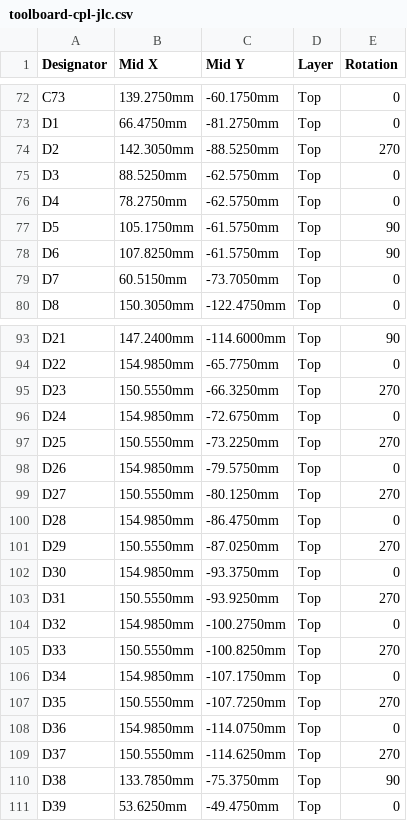
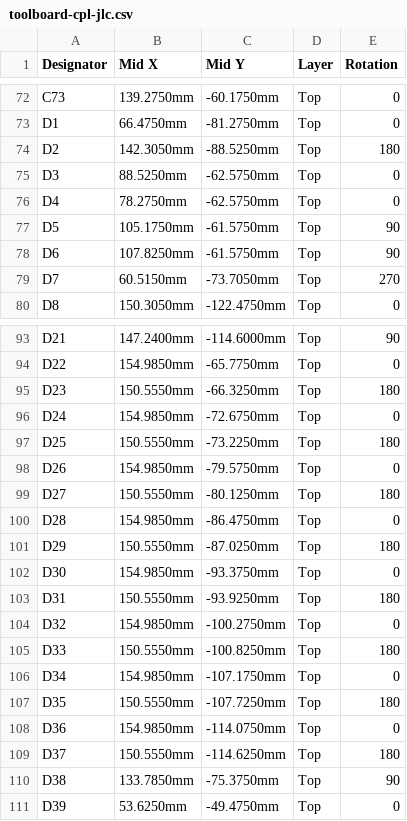
Before and after one commit to bertenvdb/nexus, a CSV file: fab/rev-A/toolboard/toolboard-cpl-jlc.csv, drawn as a sheet; only a part is shown, gaps mark what is left out; the diff covers the shown part only.

```diff
--- a/fab/rev-A/toolboard/toolboard-cpl-jlc.csv
+++ b/fab/rev-A/toolboard/toolboard-cpl-jlc.csv
@@ -73,3 +73,3 @@ C73,139.2750mm,-60.1750mm,Top,0
 D1,66.4750mm,-81.2750mm,Top,0
-D2,142.3050mm,-88.5250mm,Top,270
+D2,142.3050mm,-88.5250mm,Top,180
 D3,88.5250mm,-62.5750mm,Top,0
@@ -78,3 +78,3 @@ D5,105.1750mm,-61.5750mm,Top,90
 D6,107.8250mm,-61.5750mm,Top,90
-D7,60.5150mm,-73.7050mm,Top,0
+D7,60.5150mm,-73.7050mm,Top,270
 D8,150.3050mm,-122.4750mm,Top,0
@@ -94,17 +94,17 @@ D21,147.2400mm,-114.6000mm,Top,90
 D22,154.9850mm,-65.7750mm,Top,0
-D23,150.5550mm,-66.3250mm,Top,270
+D23,150.5550mm,-66.3250mm,Top,180
 D24,154.9850mm,-72.6750mm,Top,0
-D25,150.5550mm,-73.2250mm,Top,270
+D25,150.5550mm,-73.2250mm,Top,180
 D26,154.9850mm,-79.5750mm,Top,0
-D27,150.5550mm,-80.1250mm,Top,270
+D27,150.5550mm,-80.1250mm,Top,180
 D28,154.9850mm,-86.4750mm,Top,0
-D29,150.5550mm,-87.0250mm,Top,270
+D29,150.5550mm,-87.0250mm,Top,180
 D30,154.9850mm,-93.3750mm,Top,0
-D31,150.5550mm,-93.9250mm,Top,270
+D31,150.5550mm,-93.9250mm,Top,180
 D32,154.9850mm,-100.2750mm,Top,0
-D33,150.5550mm,-100.8250mm,Top,270
+D33,150.5550mm,-100.8250mm,Top,180
 D34,154.9850mm,-107.1750mm,Top,0
-D35,150.5550mm,-107.7250mm,Top,270
+D35,150.5550mm,-107.7250mm,Top,180
 D36,154.9850mm,-114.0750mm,Top,0
-D37,150.5550mm,-114.6250mm,Top,270
+D37,150.5550mm,-114.6250mm,Top,180
 D38,133.7850mm,-75.3750mm,Top,90
```
Also changed, not shown: 3 edited cells elsewhere in this file, fab/rev-A/dockboard/dockboard-bom-jlc.csv, fab/rev-A/dockboard/dockboard-cpl-jlc.csv, 11 other files.
